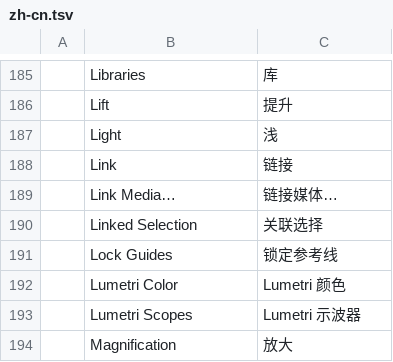
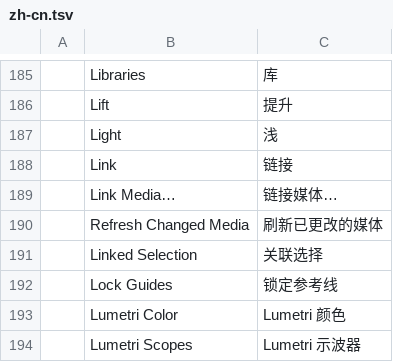
Before and after one commit to CC-David-CC/filmcraft, a TSV file: crates/ui-egui/src/i18n/zh-cn.tsv, drawn as a sheet; only a part is shown, gaps mark what is left out; the shorter side is filled out with more unchanged rows; the diff names each change by its address in the sheet, - before the commit and + after, or states it on an @@ line.

```diff
--- a/crates/ui-egui/src/i18n/zh-cn.tsv
+++ b/crates/ui-egui/src/i18n/zh-cn.tsv
+row 190:  | Refresh Changed Media | 刷新已更改的媒体
```
Also changed, not shown: crates/ui-egui/src/i18n/es.tsv, crates/ui-egui/src/i18n/ja.tsv.
